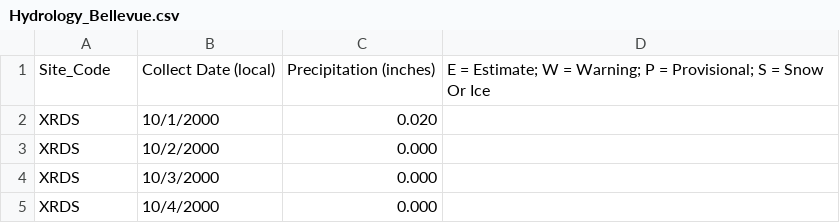
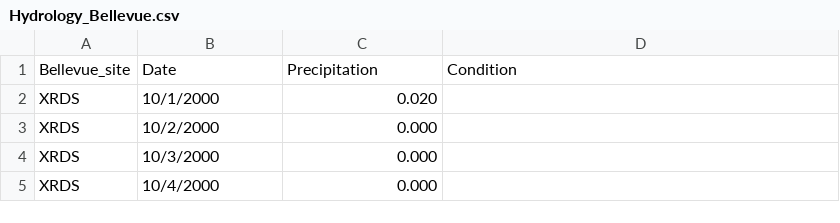
Before and after one commit to ahessler332/Washington_Precipitation, a CSV file: Hydrology_Bellevue.csv, drawn as a sheet; only a part is shown; removed rows and columns are numbered as before the commit, all else as after; the diff names each change by its address in the sheet, - before the commit and + after, or states it on an @@ line.

Commit message:
Update Hydrology_Bellevue.csv

```diff
--- a/Hydrology_Bellevue.csv
+++ b/Hydrology_Bellevue.csv
-row 1: Site_Code | Collect Date (local) | Precipitation (inches) | E = Estimate; W = Warning; P = Provisional; S = Snow Or Ice
+row 1: Bellevue_site | Date | Precipitation | Condition
```
